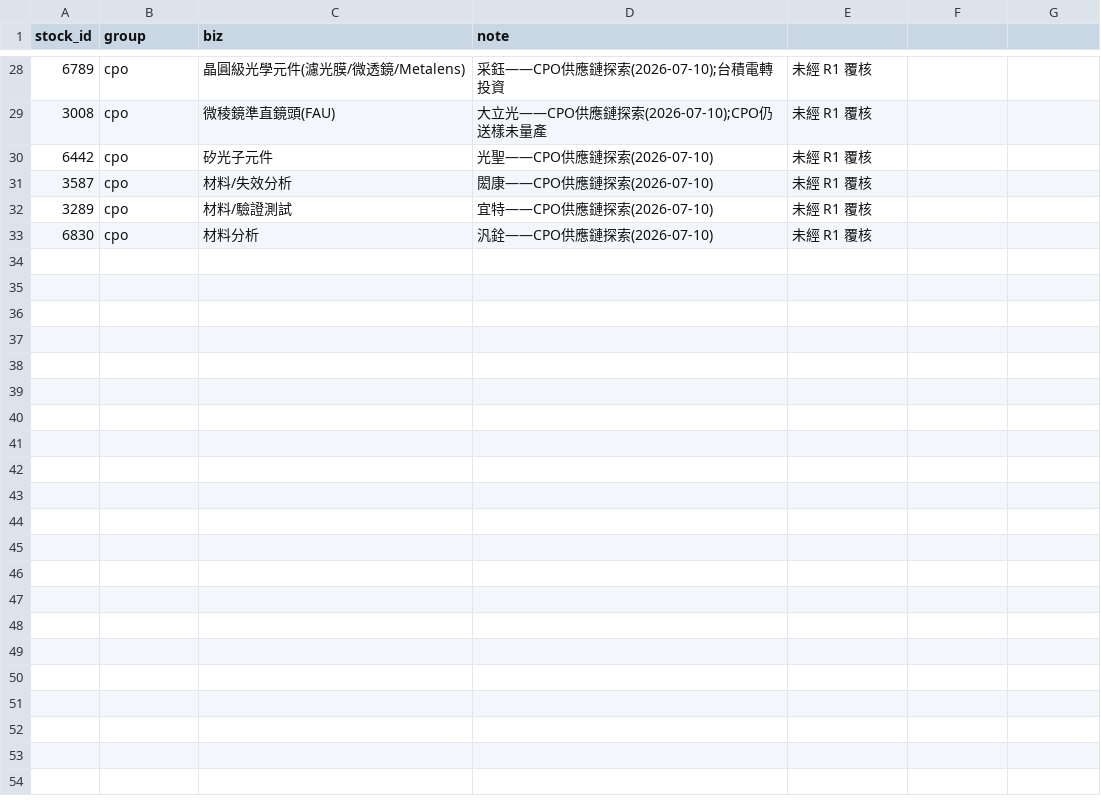
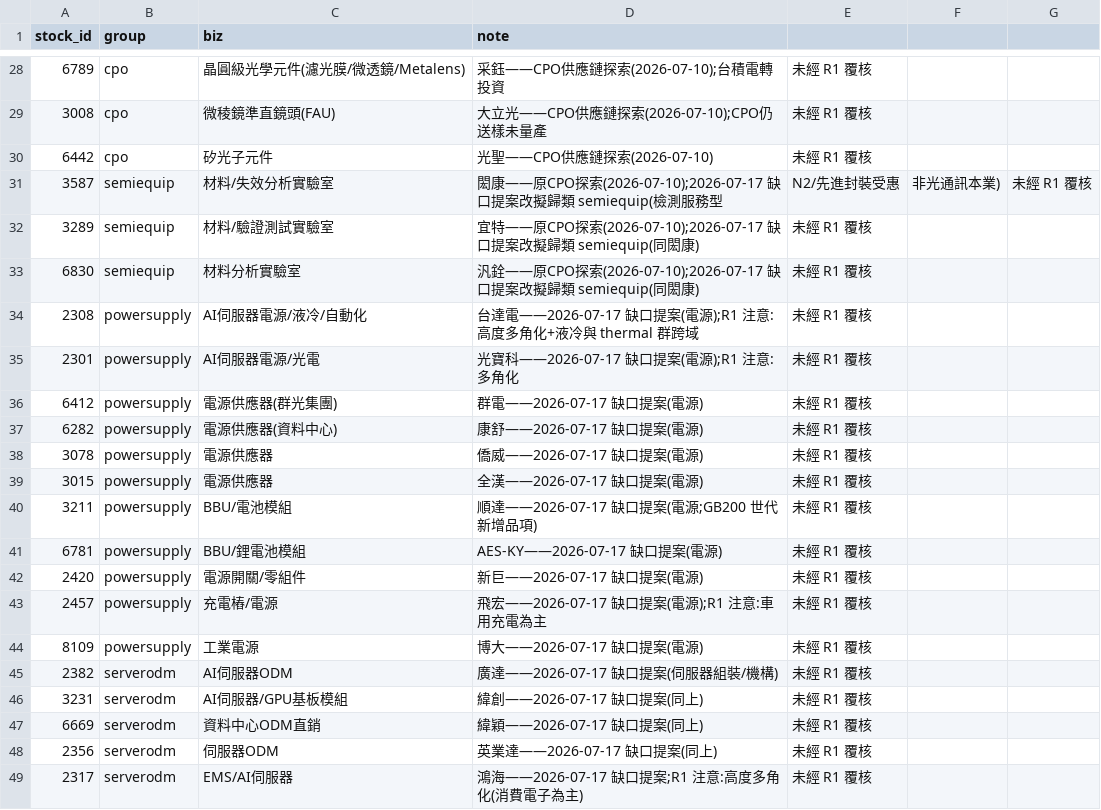
Before and after one commit to DennisLiuCk/strong-weak-scanner, a CSV file: config/candidates.csv, drawn as a sheet; only a part is shown, gaps mark what is left out; the diff covers the shown part only.

```diff
--- a/config/candidates.csv
+++ b/config/candidates.csv
@@ -30,4 +30,20 @@ stock_id,group,biz,note
 6442,cpo,矽光子元件,光聖——CPO供應鏈探索(2026-07-10),未經 R1 覆核
-3587,cpo,材料/失效分析,閎康——CPO供應鏈探索(2026-07-10),未經 R1 覆核
-3289,cpo,材料/驗證測試,宜特——CPO供應鏈探索(2026-07-10),未經 R1 覆核
-6830,cpo,材料分析,汎銓——CPO供應鏈探索(2026-07-10),未經 R1 覆核
+3587,semiequip,材料/失效分析實驗室,閎康——原CPO探索(2026-07-10);2026-07-17 缺口提案改擬歸類 semiequip(檢測服務型,N2/先進封裝受惠,非光通訊本業),未經 R1 覆核
+3289,semiequip,材料/驗證測試實驗室,宜特——原CPO探索(2026-07-10);2026-07-17 缺口提案改擬歸類 semiequip(同閎康),未經 R1 覆核
+6830,semiequip,材料分析實驗室,汎銓——原CPO探索(2026-07-10);2026-07-17 缺口提案改擬歸類 semiequip(同閎康),未經 R1 覆核
+2308,powersupply,AI伺服器電源/液冷/自動化,台達電——2026-07-17 缺口提案(電源);R1 注意:高度多角化+液冷與 thermal 群跨域,未經 R1 覆核
+2301,powersupply,AI伺服器電源/光電,光寶科——2026-07-17 缺口提案(電源);R1 注意:多角化,未經 R1 覆核
+6412,powersupply,電源供應器(群光集團),群電——2026-07-17 缺口提案(電源),未經 R1 覆核
+6282,powersupply,電源供應器(資料中心),康舒——2026-07-17 缺口提案(電源),未經 R1 覆核
+3078,powersupply,電源供應器,僑威——2026-07-17 缺口提案(電源),未經 R1 覆核
+3015,powersupply,電源供應器,全漢——2026-07-17 缺口提案(電源),未經 R1 覆核
+3211,powersupply,BBU/電池模組,順達——2026-07-17 缺口提案(電源;GB200 世代新增品項),未經 R1 覆核
+6781,powersupply,BBU/鋰電池模組,AES-KY——2026-07-17 缺口提案(電源),未經 R1 覆核
+2420,powersupply,電源開關/零組件,新巨——2026-07-17 缺口提案(電源),未經 R1 覆核
+2457,powersupply,充電樁/電源,飛宏——2026-07-17 缺口提案(電源);R1 注意:車用充電為主,未經 R1 覆核
+8109,powersupply,工業電源,博大——2026-07-17 缺口提案(電源),未經 R1 覆核
+2382,serverodm,AI伺服器ODM,廣達——2026-07-17 缺口提案(伺服器組裝/機構),未經 R1 覆核
+3231,serverodm,AI伺服器/GPU基板模組,緯創——2026-07-17 缺口提案(同上),未經 R1 覆核
+6669,serverodm,資料中心ODM直銷,緯穎——2026-07-17 缺口提案(同上),未經 R1 覆核
+2356,serverodm,伺服器ODM,英業達——2026-07-17 缺口提案(同上),未經 R1 覆核
+2317,serverodm,EMS/AI伺服器,鴻海——2026-07-17 缺口提案;R1 注意:高度多角化(消費電子為主),未經 R1 覆核
```
Also changed, not shown: 14 added rows elsewhere in this file, 2 other files.
